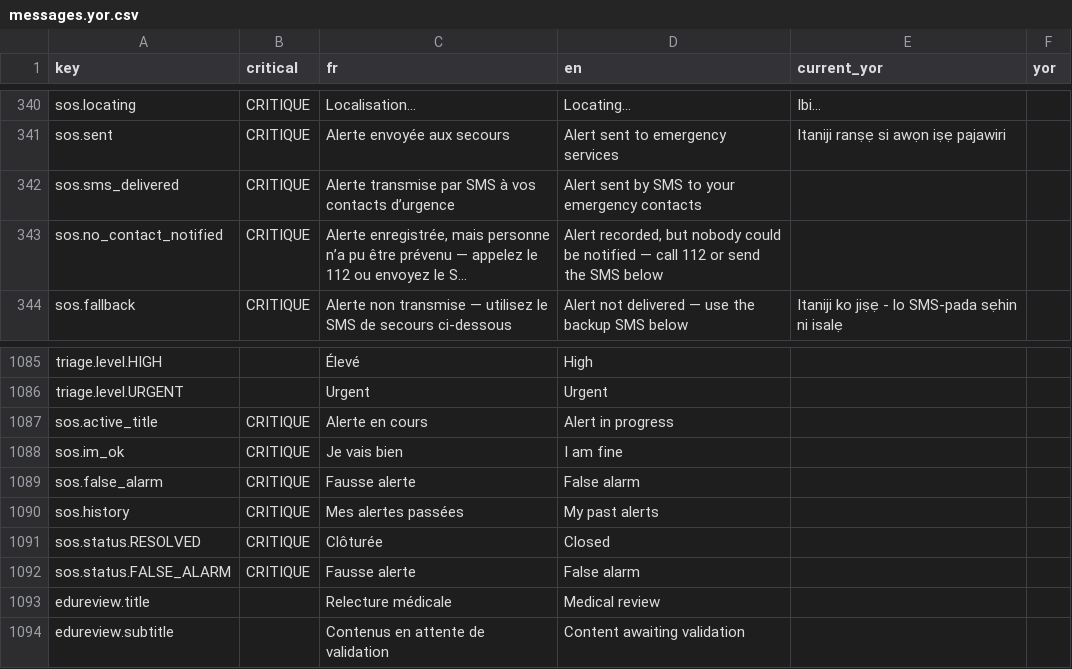
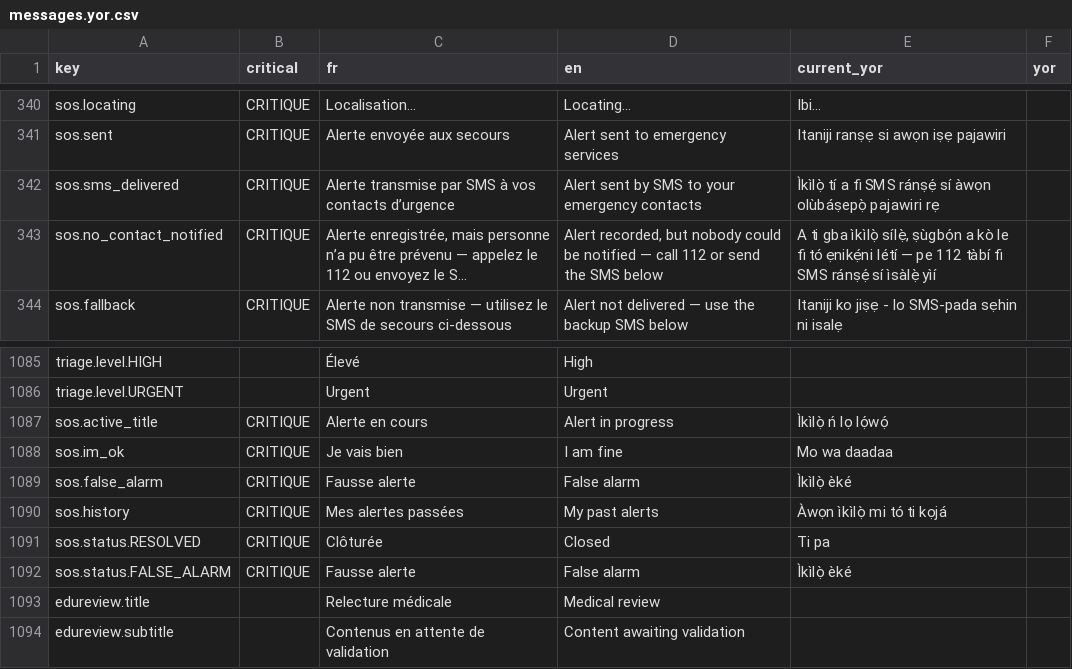
Before and after one commit to malcomx2022/digisante-mobile, a CSV file: docs/validation/L9/messages.yor.csv, drawn as a sheet; only a part is shown, gaps mark what is left out; long unchanged cells end in …; the diff names each change by its address in the sheet, - before the commit and + after, or states it on an @@ line.

```diff
--- a/docs/validation/L9/messages.yor.csv
+++ b/docs/validation/L9/messages.yor.csv
-E342 (current_yor): (empty)
+E342 (current_yor): Ìkìlọ̀ tí a fi SMS ránṣẹ́ sí àwọn olùbáṣepọ̀ pajawiri rẹ
-E343 (current_yor): (empty)
+E343 (current_yor): A ti gba ìkìlọ̀ sílẹ̀, ṣùgbọ́n a kò le fi tó ẹnikẹ́ni létí — pe 112 tàbí fi SMS ránṣẹ́ sí ìsàlẹ̀ yìí
-E1087 (current_yor): (empty)
+E1087 (current_yor): Ìkìlọ̀ ń lọ lọ́wọ́
-E1088 (current_yor): (empty)
+E1088 (current_yor): Mo wa daadaa
-E1089 (current_yor): (empty)
+E1089 (current_yor): Ìkìlọ̀ èké
-E1090 (current_yor): (empty)
+E1090 (current_yor): Àwọn ìkìlọ̀ mi tó ti kọjá
-E1091 (current_yor): (empty)
+E1091 (current_yor): Ti pa
-E1092 (current_yor): (empty)
+E1092 (current_yor): Ìkìlọ̀ èké
```
Also changed, not shown: docs/validation/L9/messages.fon.csv, 9 other files.
